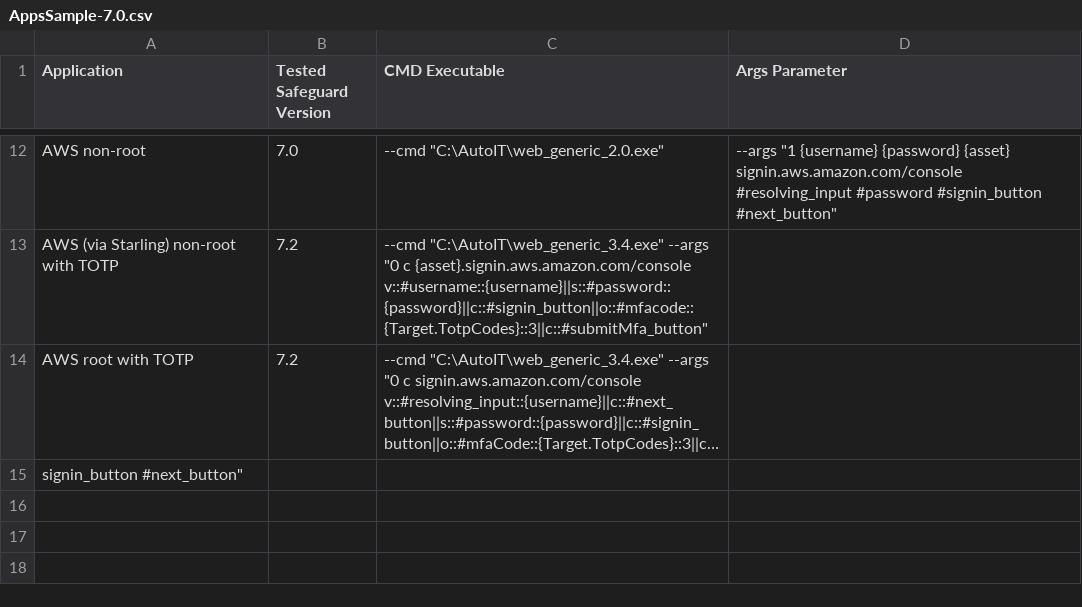
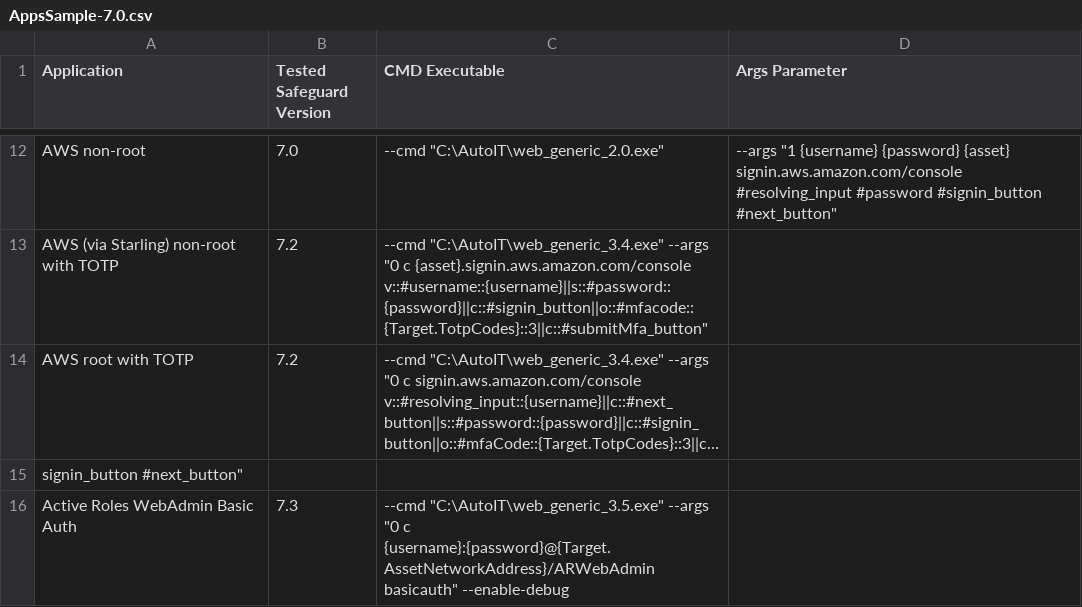
Before and after one commit to OneIdentity/SafeguardAutomation, a CSV file: RDP Applications/Command Line Examples/AppsSample-7.0.csv, drawn as a sheet; only a part is shown, gaps mark what is left out; long unchanged cells end in …; the diff names each change by its address in the sheet, - before the commit and + after, or states it on an @@ line.

Commit message:
Update AppsSample-7.0.csv
Added sample for ARWebAdmin with basic auth

```diff
--- a/RDP Applications/Command Line Examples/AppsSample-7.0.csv
+++ b/RDP Applications/Command Line Examples/AppsSample-7.0.csv
+row 16: Active Roles WebAdmin Basic Auth | 7.3 | --cmd "C:\AutoIT\web_generic_3.5.exe" --args "0 c {username}:{password}@{Target.AssetNetworkAddress}/ARWebAdmin basicauth" --enable-debug
```
